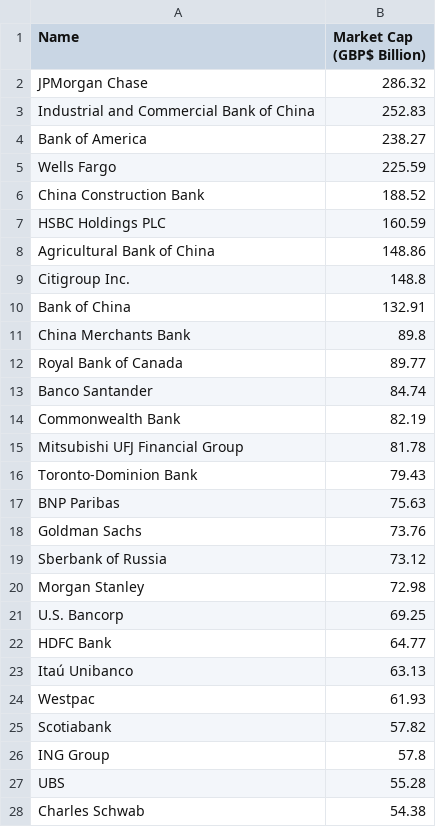
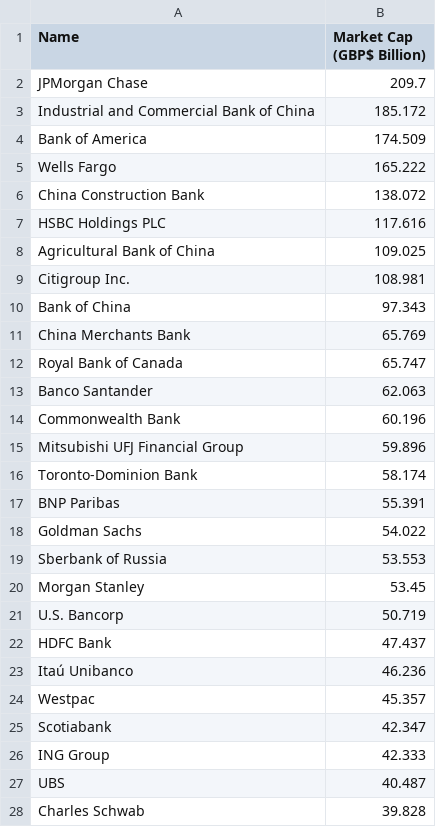
Before and after one commit to roma7080/LabTestETL, a CSV file: bank_market_cap_gbp.csv, drawn as a sheet; only a part is shown; the diff covers the shown part only.

Commit message:
Add files via upload

```diff
--- a/bank_market_cap_gbp.csv
+++ b/bank_market_cap_gbp.csv
@@ -1,28 +1,28 @@
 Name,Market Cap (GBP$ Billion)
-JPMorgan Chase,286.32
-Industrial and Commercial Bank of China,252.83
-Bank of America,238.27
-Wells Fargo,225.59
-China Construction Bank,188.52
-HSBC Holdings PLC,160.59
-Agricultural Bank of China,148.86
-Citigroup Inc.,148.8
-Bank of China,132.91
-China Merchants Bank,89.8
-Royal Bank of Canada,89.77
-Banco Santander,84.74
-Commonwealth Bank,82.19
-Mitsubishi UFJ Financial Group,81.78
-Toronto-Dominion Bank,79.43
-BNP Paribas,75.63
-Goldman Sachs,73.76
-Sberbank of Russia,73.12
-Morgan Stanley,72.98
-U.S. Bancorp,69.25
-HDFC Bank,64.77
-Itaú Unibanco,63.13
-Westpac,61.93
-Scotiabank,57.82
-ING Group,57.8
-UBS,55.28
-Charles Schwab,54.38
+JPMorgan Chase,209.7
+Industrial and Commercial Bank of China,185.172
+Bank of America,174.509
+Wells Fargo,165.222
+China Construction Bank,138.072
+HSBC Holdings PLC,117.616
+Agricultural Bank of China,109.025
+Citigroup Inc.,108.981
+Bank of China,97.343
+China Merchants Bank,65.769
+Royal Bank of Canada,65.747
+Banco Santander,62.063
+Commonwealth Bank,60.196
+Mitsubishi UFJ Financial Group,59.896
+Toronto-Dominion Bank,58.174
+BNP Paribas,55.391
+Goldman Sachs,54.022
+Sberbank of Russia,53.553
+Morgan Stanley,53.45
+U.S. Bancorp,50.719
+HDFC Bank,47.437
+Itaú Unibanco,46.236
+Westpac,45.357
+Scotiabank,42.347
+ING Group,42.333
+UBS,40.487
+Charles Schwab,39.828
```
Also changed, not shown: 43 edited cells elsewhere in this file.
